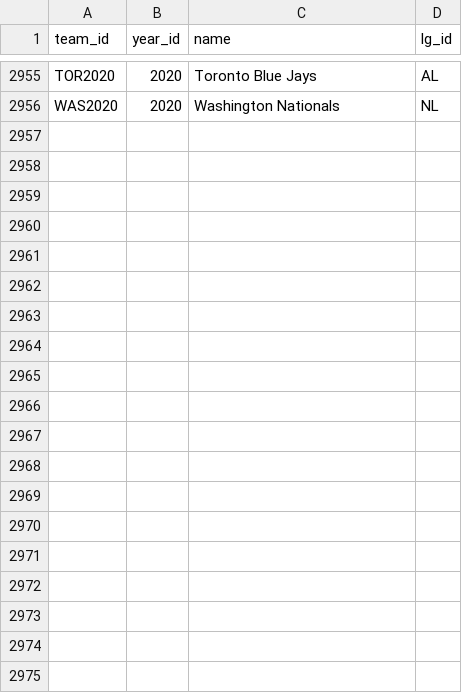
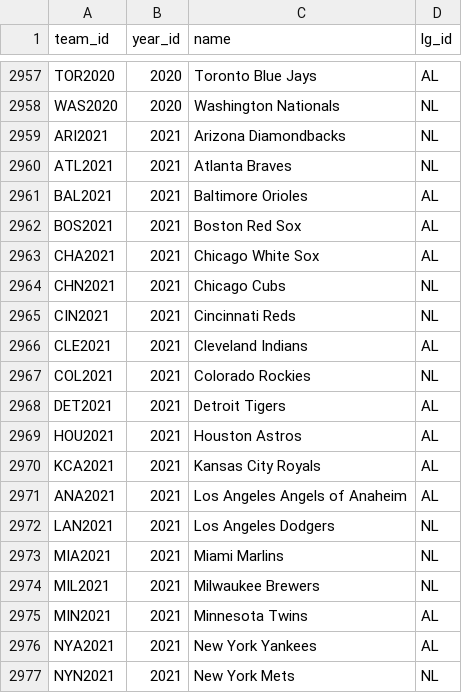
Before and after one commit to BBergquist/MLBaconNumber, a CSV file: data/teams.csv, drawn as a sheet; only a part is shown, gaps mark what is left out; the diff covers the shown part only.

```diff
--- a/data/teams.csv
+++ b/data/teams.csv
@@ -2956 +2958,20 @@ TOR2020,2020,Toronto Blue Jays,AL
 WAS2020,2020,Washington Nationals,NL
+ARI2021,2021,Arizona Diamondbacks,NL
+ATL2021,2021,Atlanta Braves,NL
+BAL2021,2021,Baltimore Orioles,AL
+BOS2021,2021,Boston Red Sox,AL
+CHA2021,2021,Chicago White Sox,AL
+CHN2021,2021,Chicago Cubs,NL
+CIN2021,2021,Cincinnati Reds,NL
+CLE2021,2021,Cleveland Indians,AL
+COL2021,2021,Colorado Rockies,NL
+DET2021,2021,Detroit Tigers,AL
+HOU2021,2021,Houston Astros,AL
+KCA2021,2021,Kansas City Royals,AL
+ANA2021,2021,Los Angeles Angels of Anaheim,AL
+LAN2021,2021,Los Angeles Dodgers,NL
+MIA2021,2021,Miami Marlins,NL
+MIL2021,2021,Milwaukee Brewers,NL
+MIN2021,2021,Minnesota Twins,AL
+NYA2021,2021,New York Yankees,AL
+NYN2021,2021,New York Mets,NL
```
Also changed, not shown: 13 added rows elsewhere in this file, 12 other files.
